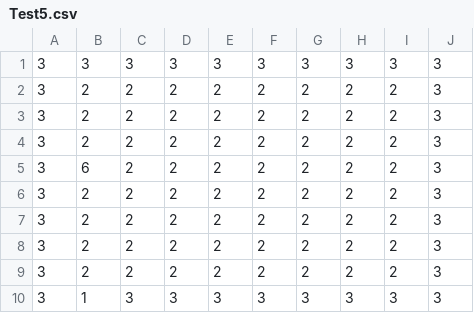
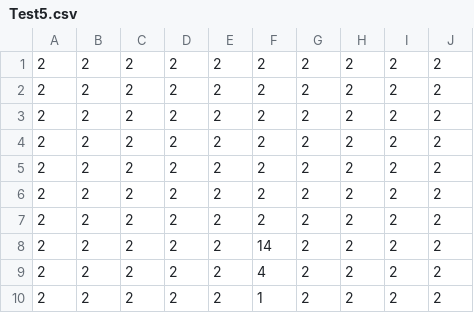
Before and after one commit to Tatsuki0301/GameJame_2026_02_17, a CSV file: GameJame_2026_2_17/Assets/MapData/Test5.csv, drawn as a sheet.

```diff
--- a/GameJame_2026_2_17/Assets/MapData/Test5.csv
+++ b/GameJame_2026_2_17/Assets/MapData/Test5.csv
@@ -1,10 +1,10 @@
-3,3,3,3,3,3,3,3,3,3
-3,2,2,2,2,2,2,2,2,3
-3,2,2,2,2,2,2,2,2,3
-3,2,2,2,2,2,2,2,2,3
-3,6,2,2,2,2,2,2,2,3
-3,2,2,2,2,2,2,2,2,3
-3,2,2,2,2,2,2,2,2,3
-3,2,2,2,2,2,2,2,2,3
-3,2,2,2,2,2,2,2,2,3
-3,1,3,3,3,3,3,3,3,3
+2,2,2,2,2,2,2,2,2,2
+2,2,2,2,2,2,2,2,2,2
+2,2,2,2,2,2,2,2,2,2
+2,2,2,2,2,2,2,2,2,2
+2,2,2,2,2,2,2,2,2,2
+2,2,2,2,2,2,2,2,2,2
+2,2,2,2,2,2,2,2,2,2
+2,2,2,2,2,14,2,2,2,2
+2,2,2,2,2,4,2,2,2,2
+2,2,2,2,2,1,2,2,2,2
```
Also changed, not shown: 34 other files.
